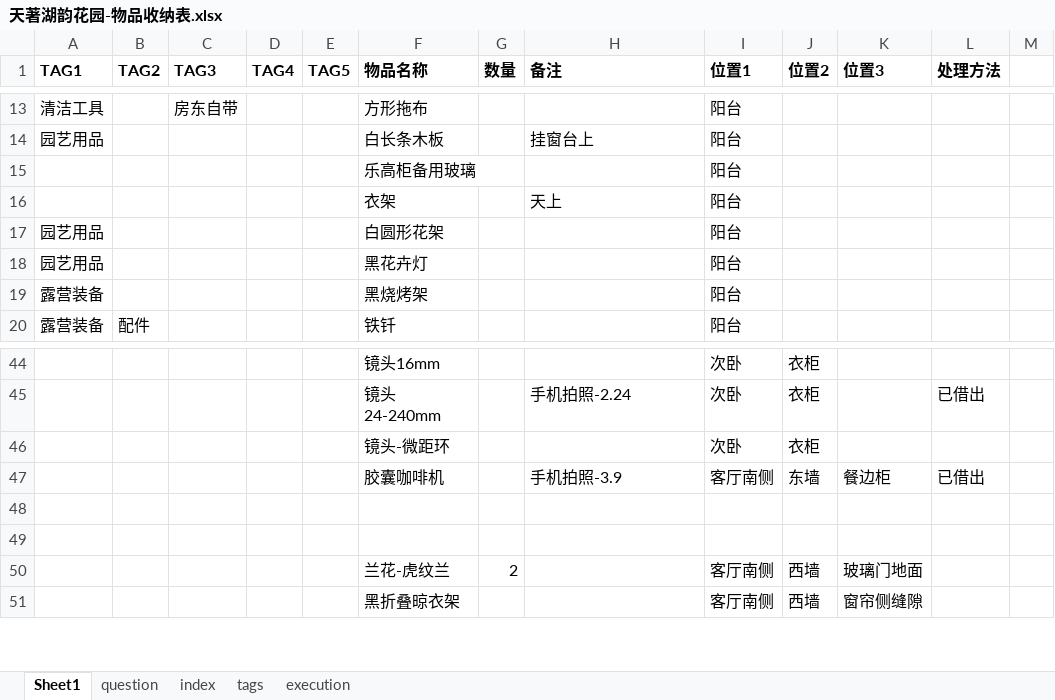
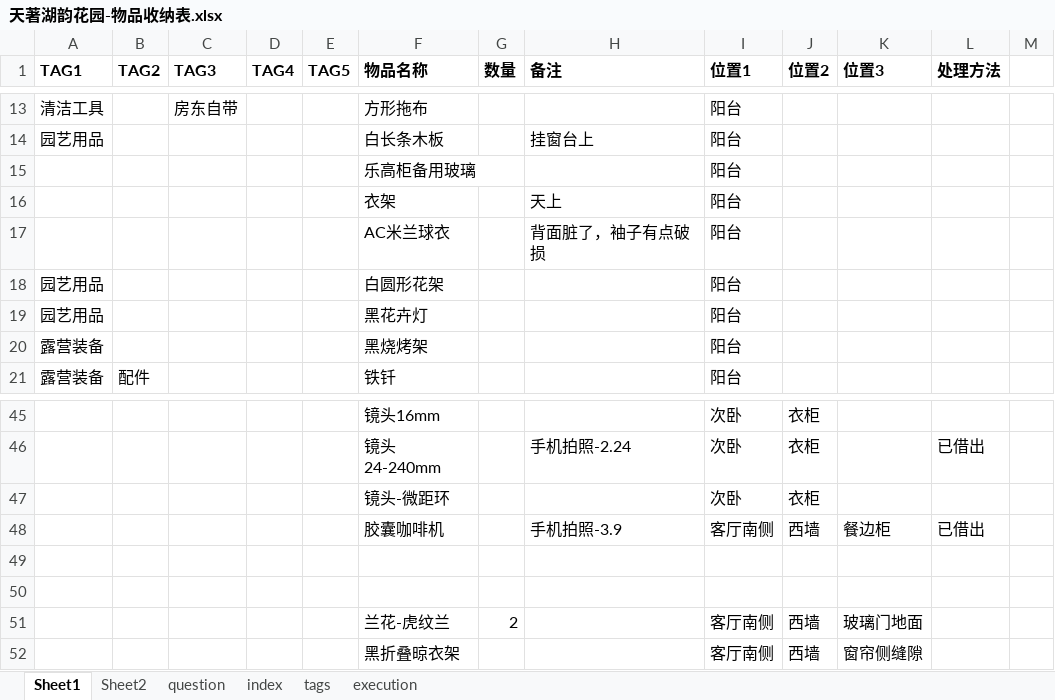
Before and after one commit to MarvinHuang92/GitHub_Test_190627, an Excel workbook: 天著湖韵花园-物品收纳表.xlsx, sheet Sheet1, drawn as a sheet; only a part is shown, gaps mark what is left out; values as stored, in another font and other column widths than the file's, no borders; addresses are those after the commit; the diff covers the shown part only; the diff names each change by its address in the sheet, - before the commit and + after, or states it on an @@ line.

```diff
--- a/天著湖韵花园-物品收纳表.xlsx (sheet Sheet1)
+++ b/天著湖韵花园-物品收纳表.xlsx (sheet Sheet1)
+sheet tab: Sheet2
+row 17:  |  |  |  |  | AC米兰球衣 |  | 背面脏了，袖子有点破损 | 阳台
-J48 (位置2): 东墙
+J48 (位置2): 西墙
```
Also changed, not shown: other rows of this sheet, sheet question.
